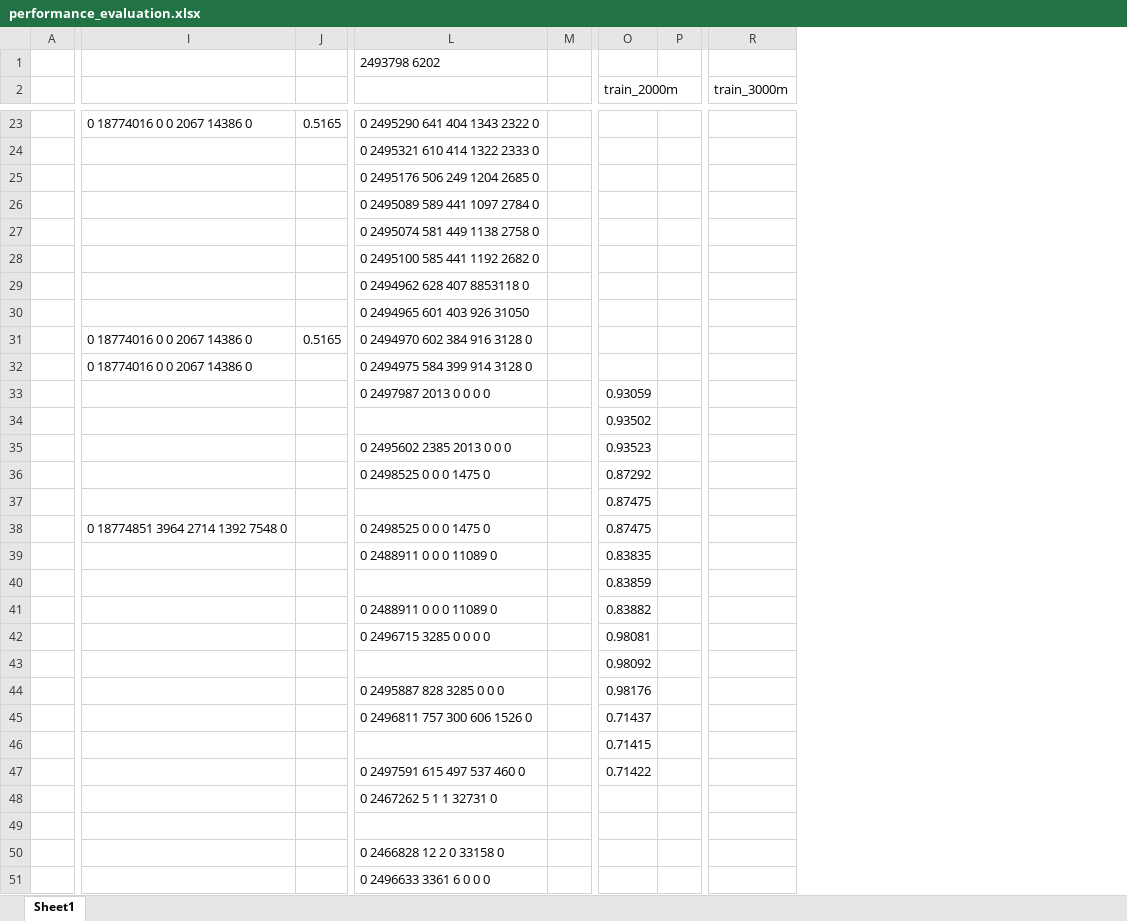
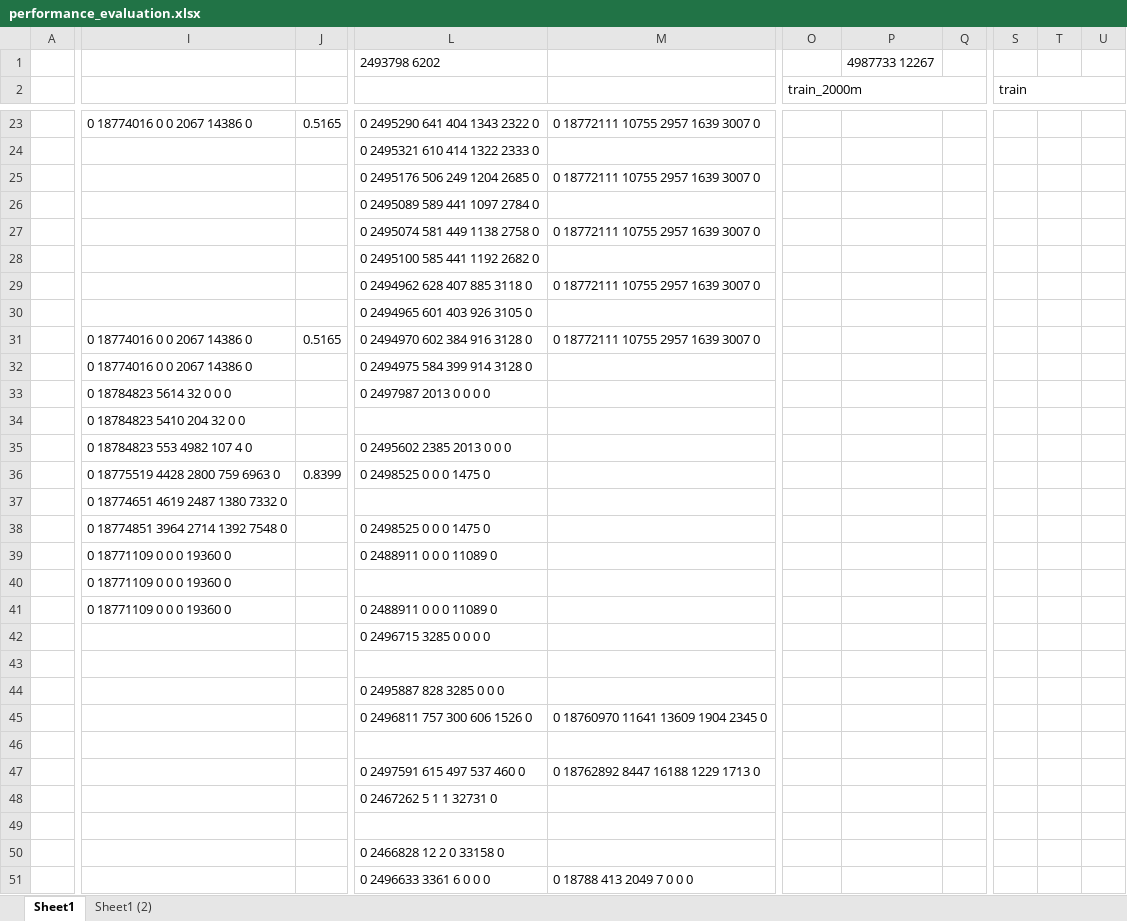
Before and after one commit to FlowerSuNa/Ad_Tracking_Project, an Excel workbook: performance_evaluation.xlsx, sheet Sheet1, drawn as a sheet; only a part is shown, gaps mark what is left out; values as stored, in another font and other column widths than the file's, no cell formats; removed rows and columns are numbered as before the commit, all else as after; the diff covers the shown part only; the diff names each change by its address in the sheet, - before the commit and + after, or states it on an @@ line.

```diff
--- a/performance_evaluation.xlsx (sheet Sheet1)
+++ b/performance_evaluation.xlsx (sheet Sheet1)
+sheet tab: Sheet1 (2)
-column M, empty
+column M, rows 23-51: 0 18772111 10755 2957 1639 3007 0 |  | 0 18772111 10755 2957 1639 3007 0 |  | 0 18772111 10755 2957 1639 3007 0 |  | 0 18772111 10755 2957 1639 3007 0 |  | 0 18772111 10755 2957 1639 3007 0 |  |  |  |  |  |  |  |  |  |  |  |  |  | 0 18760970 11641 13609 1904 2345 0 |  | 0 18762892 8447 16188 1229 1713 0 |  |  |  | 0 18788 413 2049 7 0 0 0
-column P, empty
+column P, row 1: 4987733 12267
+column Q, empty
-column R (train_3000m), empty
+column S (train), empty
+column T, empty
+column U, empty
-L29: 0 2494962 628 407 8853118 0
+L29: 0 2494962 628 407 885 3118 0
-L30: 0 2494965 601 403 926 31050
+L30: 0 2494965 601 403 926 3105 0
-I33: (empty)
+I33: 0 18784823 5614 32 0 0 0
-O33 (train_2000m): 0.93059
+O33 (train_2000m): (empty)
-I34: (empty)
+I34: 0 18784823 5410 204 32 0 0
-O34 (train_2000m): 0.93502
+O34 (train_2000m): (empty)
-I35: (empty)
+I35: 0 18784823 553 4982 107 4 0
-O35 (train_2000m): 0.93523
+O35 (train_2000m): (empty)
-I36: (empty)
+I36: 0 18775519 4428 2800 759 6963 0
-J36: (empty)
+J36: 0.8399
-O36 (train_2000m): 0.87292
+O36 (train_2000m): (empty)
-I37: (empty)
+I37: 0 18774651 4619 2487 1380 7332 0
-O37:O38 (train_2000m): 0.87475
+O37:O38 (train_2000m): (empty)
-I39:I41: (empty)
+I39:I41: 0 18771109 0 0 0 19360 0
-O39 (train_2000m): 0.83835
+O39 (train_2000m): (empty)
-O40 (train_2000m): 0.83859
+O40 (train_2000m): (empty)
-O41 (train_2000m): 0.83882
+O41 (train_2000m): (empty)
-O42 (train_2000m): 0.98081
+O42 (train_2000m): (empty)
-O43 (train_2000m): 0.98092
+O43 (train_2000m): (empty)
-O44 (train_2000m): 0.98176
+O44 (train_2000m): (empty)
-O45 (train_2000m): 0.71437
+O45 (train_2000m): (empty)
-O46 (train_2000m): 0.71415
+O46 (train_2000m): (empty)
-O47 (train_2000m): 0.71422
+O47 (train_2000m): (empty)
```
Also changed, not shown: 38 edited cells elsewhere in this sheet, cell formats, 3 other files.
